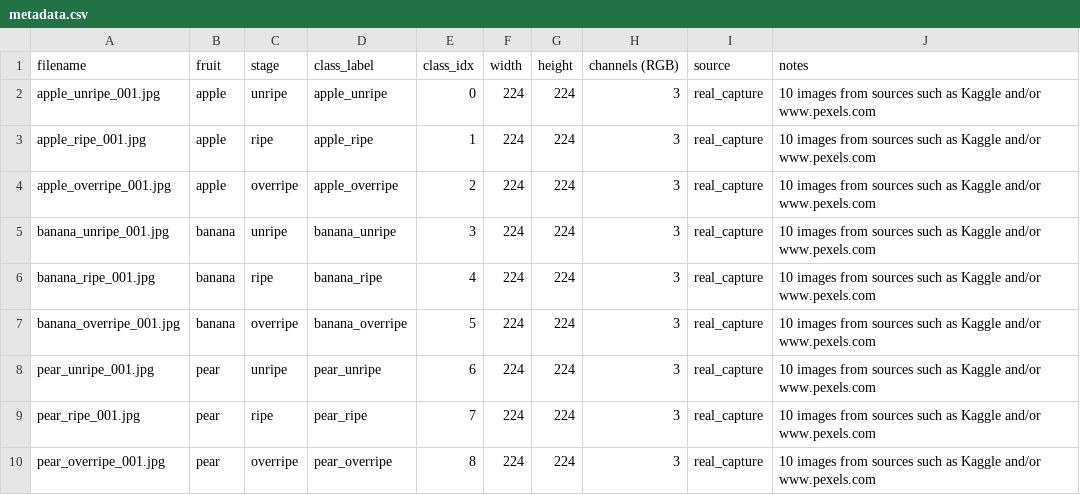
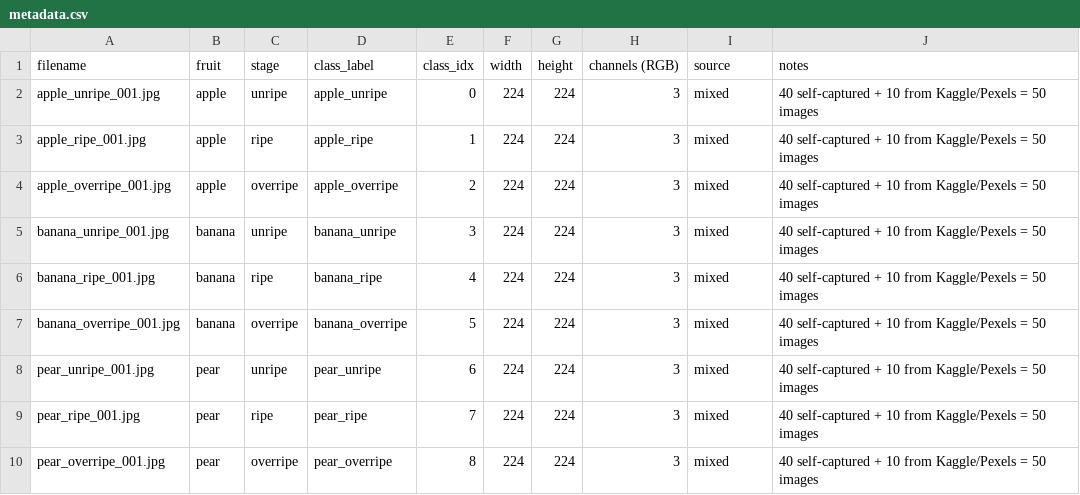
Before and after one commit to Corneliu93/fruit_ripeness, a CSV file: dataset/metadata.csv, drawn as a sheet.

```diff
--- a/dataset/metadata.csv
+++ b/dataset/metadata.csv
@@ -1,10 +1,10 @@
 filename,fruit,stage,class_label,class_idx,width,height,channels (RGB),source,notes
-apple_unripe_001.jpg,apple,unripe,apple_unripe,0,224,224,3,real_capture,10 images from sources such as Kaggle and/or www.pexels.com
-apple_ripe_001.jpg,apple,ripe,apple_ripe,1,224,224,3,real_capture,10 images from sources such as Kaggle and/or www.pexels.com
-apple_overripe_001.jpg,apple,overripe,apple_overripe,2,224,224,3,real_capture,10 images from sources such as Kaggle and/or www.pexels.com
-banana_unripe_001.jpg,banana,unripe,banana_unripe,3,224,224,3,real_capture,10 images from sources such as Kaggle and/or www.pexels.com
-banana_ripe_001.jpg,banana,ripe,banana_ripe,4,224,224,3,real_capture,10 images from sources such as Kaggle and/or www.pexels.com
-banana_overripe_001.jpg,banana,overripe,banana_overripe,5,224,224,3,real_capture,10 images from sources such as Kaggle and/or www.pexels.com
-pear_unripe_001.jpg,pear,unripe,pear_unripe,6,224,224,3,real_capture,10 images from sources such as Kaggle and/or www.pexels.com
-pear_ripe_001.jpg,pear,ripe,pear_ripe,7,224,224,3,real_capture,10 images from sources such as Kaggle and/or www.pexels.com
-pear_overripe_001.jpg,pear,overripe,pear_overripe,8,224,224,3,real_capture,10 images from sources such as Kaggle and/or www.pexels.com
+apple_unripe_001.jpg,apple,unripe,apple_unripe,0,224,224,3,mixed,40 self-captured + 10 from Kaggle/Pexels = 50 images
+apple_ripe_001.jpg,apple,ripe,apple_ripe,1,224,224,3,mixed,40 self-captured + 10 from Kaggle/Pexels = 50 images
+apple_overripe_001.jpg,apple,overripe,apple_overripe,2,224,224,3,mixed,40 self-captured + 10 from Kaggle/Pexels = 50 images
+banana_unripe_001.jpg,banana,unripe,banana_unripe,3,224,224,3,mixed,40 self-captured + 10 from Kaggle/Pexels = 50 images
+banana_ripe_001.jpg,banana,ripe,banana_ripe,4,224,224,3,mixed,40 self-captured + 10 from Kaggle/Pexels = 50 images
+banana_overripe_001.jpg,banana,overripe,banana_overripe,5,224,224,3,mixed,40 self-captured + 10 from Kaggle/Pexels = 50 images
+pear_unripe_001.jpg,pear,unripe,pear_unripe,6,224,224,3,mixed,40 self-captured + 10 from Kaggle/Pexels = 50 images
+pear_ripe_001.jpg,pear,ripe,pear_ripe,7,224,224,3,mixed,40 self-captured + 10 from Kaggle/Pexels = 50 images
+pear_overripe_001.jpg,pear,overripe,pear_overripe,8,224,224,3,mixed,40 self-captured + 10 from Kaggle/Pexels = 50 images
```
Also changed, not shown: 2 other files.
